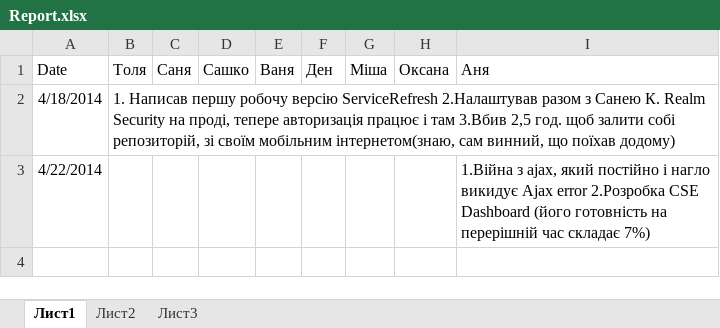
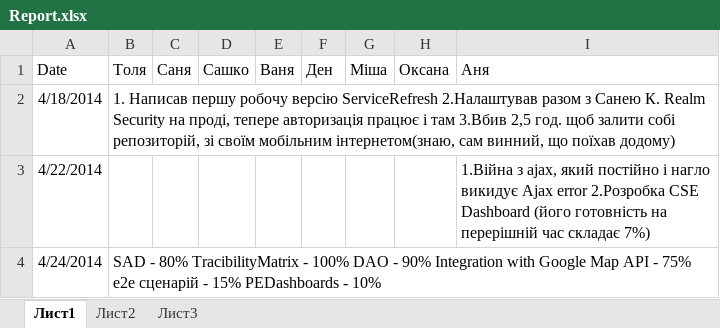
Before and after one commit to SanyStation/InternetProviderWind, an Excel workbook: Docs/reports/Report.xlsx, sheet Лист1, drawn as a sheet; values as stored, in another font and other column widths than the file's, no borders; the diff names each change by its address in the sheet, - before the commit and + after, or states it on an @@ line.

Commit message:
Reports tasks

```diff
--- a/Docs/reports/Report.xlsx (sheet Лист1)
+++ b/Docs/reports/Report.xlsx (sheet Лист1)
+row 4: 4/24/2014 | SAD - 80% TracibilityMatrix - 100% DAO - 90% Integration with Google Map API - 75% e2e сценарій - 15% PEDashboards - 10%
```
